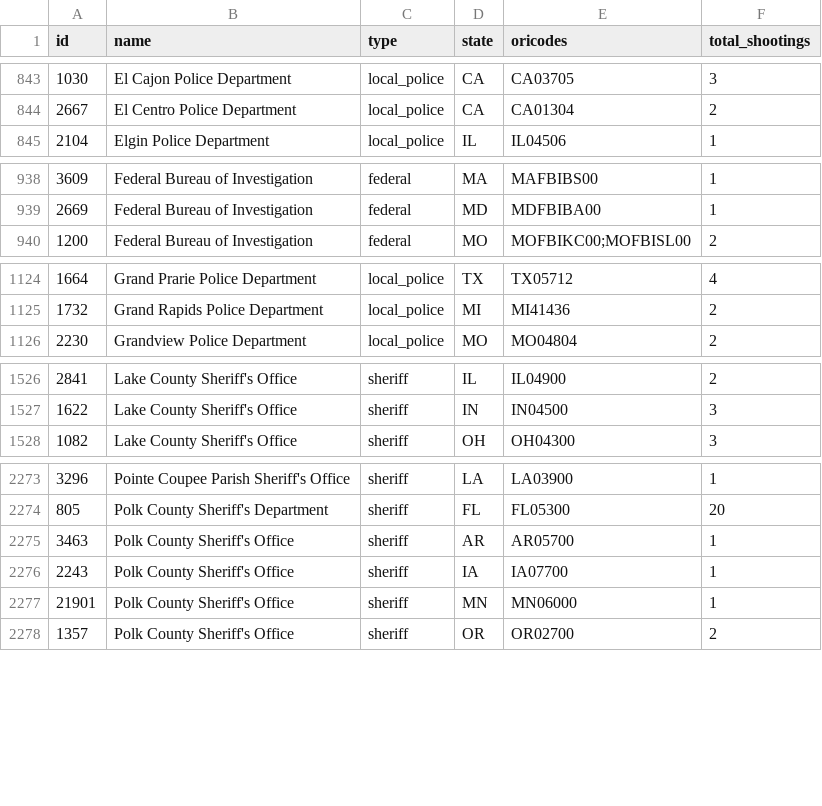
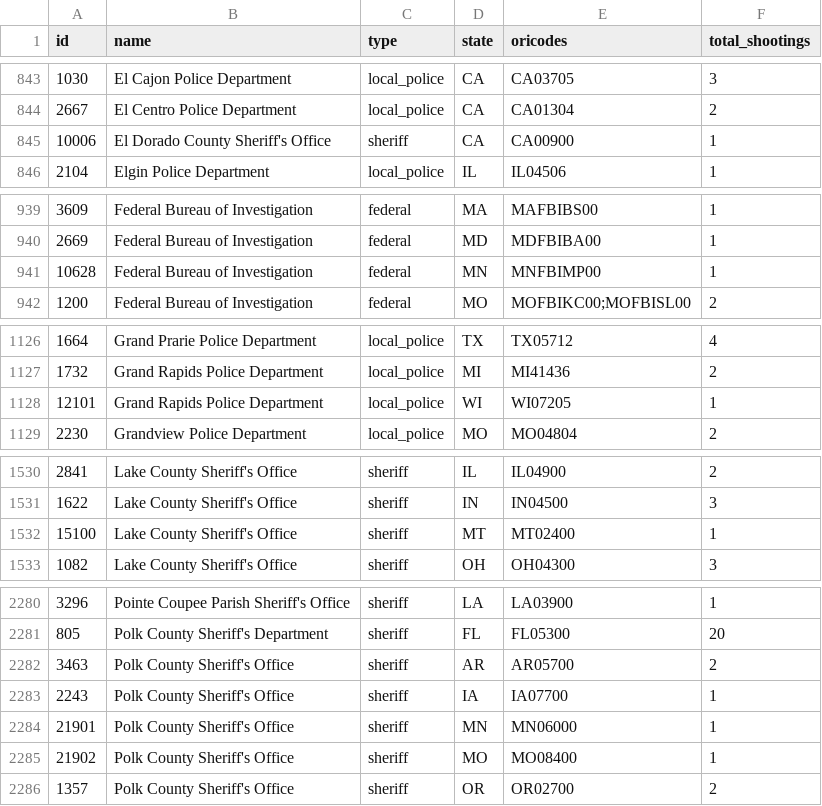
Before and after one commit to parmsam/wapoposh, a CSV file: data-raw/fatal-police-shootings-agencies_v2.csv, drawn as a sheet; only a part is shown, gaps mark what is left out; the diff covers the shown part only.

```diff
--- a/data-raw/fatal-police-shootings-agencies_v2.csv
+++ b/data-raw/fatal-police-shootings-agencies_v2.csv
@@ -844,2 +844,3 @@
 "2667","El Centro Police Department","local_police","CA","CA01304","2"
+"10006","El Dorado County Sheriff's Office","sheriff","CA","CA00900","1"
 "2104","Elgin Police Department","local_police","IL","IL04506","1"
@@ -939,2 +940,3 @@
 "2669","Federal Bureau of Investigation","federal","MD","MDFBIBA00","1"
+"10628","Federal Bureau of Investigation","federal","MN","MNFBIMP00","1"
 "1200","Federal Bureau of Investigation","federal","MO","MOFBIKC00;MOFBISL00","2"
@@ -1125,2 +1127,3 @@
 "1732","Grand Rapids Police Department","local_police","MI","MI41436","2"
+"12101","Grand Rapids Police Department","local_police","WI","WI07205","1"
 "2230","Grandview Police Department","local_police","MO","MO04804","2"
@@ -1527,2 +1531,3 @@
 "1622","Lake County Sheriff's Office","sheriff","IN","IN04500","3"
+"15100","Lake County Sheriff's Office","sheriff","MT","MT02400","1"
 "1082","Lake County Sheriff's Office","sheriff","OH","OH04300","3"
@@ -2274,5 +2281,6 @@
 "805","Polk County Sheriff's Department","sheriff","FL","FL05300","20"
-"3463","Polk County Sheriff's Office","sheriff","AR","AR05700","1"
+"3463","Polk County Sheriff's Office","sheriff","AR","AR05700","2"
 "2243","Polk County Sheriff's Office","sheriff","IA","IA07700","1"
 "21901","Polk County Sheriff's Office","sheriff","MN","MN06000","1"
+"21902","Polk County Sheriff's Office","sheriff","MO","MO08400","1"
 "1357","Polk County Sheriff's Office","sheriff","OR","OR02700","2"
```
Also changed, not shown: 4 added rows and 19 edited cells elsewhere in this file, 3 other files.
